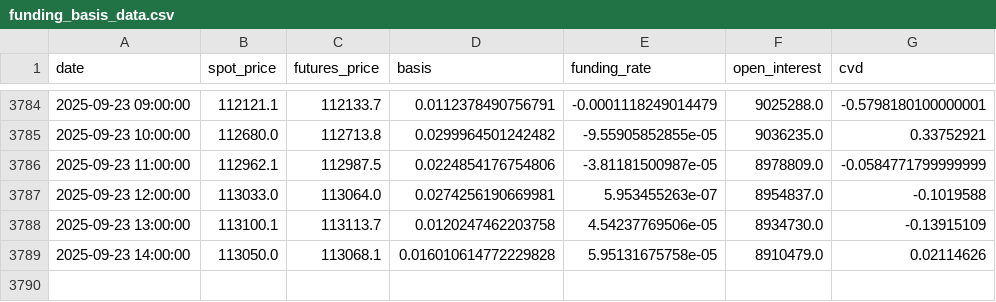
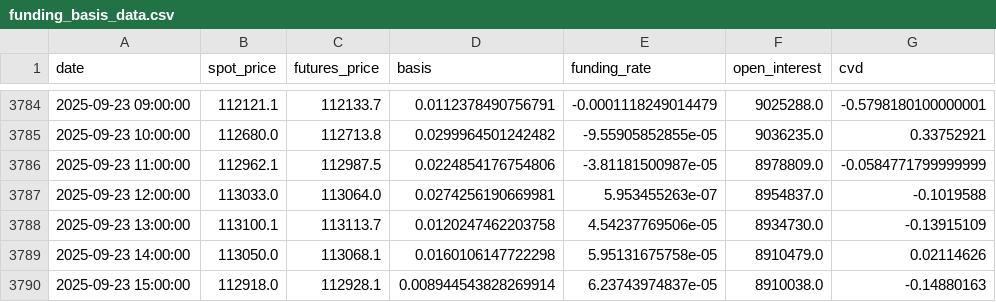
Before and after one commit to olzhas070701/BTC-Futures-Data, a CSV file: funding_basis_data.csv, drawn as a sheet; only a part is shown, gaps mark what is left out.

```diff
--- a/funding_basis_data.csv
+++ b/funding_basis_data.csv
@@ -3788,2 +3788,3 @@ date,spot_price,futures_price,basis,funding_rate,open_interest,cvd
 2025-09-23 13:00:00,113100.1,113113.7,0.0120247462203758,4.54237769506e-05,8934730.0,-0.13915109
-2025-09-23 14:00:00,113050.0,113068.1,0.016010614772229828,5.95131675758e-05,8910479.0,0.02114626
+2025-09-23 14:00:00,113050.0,113068.1,0.0160106147722298,5.95131675758e-05,8910479.0,0.02114626
+2025-09-23 15:00:00,112918.0,112928.1,0.008944543828269914,6.23743974837e-05,8910038.0,-0.14880163
```
